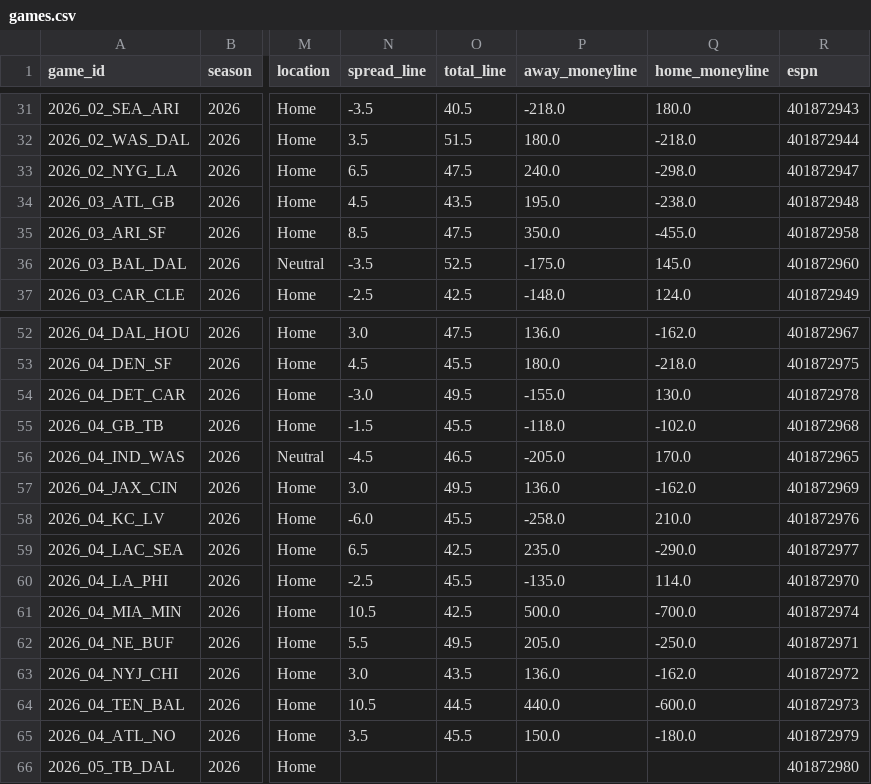
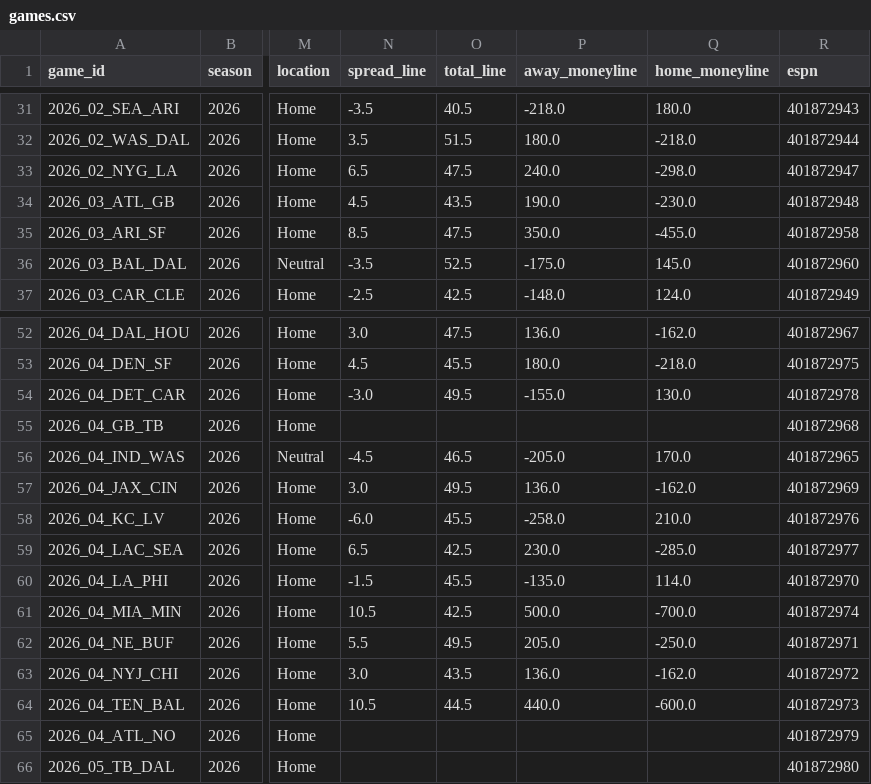
Before and after one commit to athvin/football-pool, a CSV file: data/2026/games.csv, drawn as a sheet; only a part is shown, gaps mark what is left out; the diff names each change by its address in the sheet, - before the commit and + after, or states it on an @@ line.

Commit message:
data: refresh 2026-09-25

```diff
--- a/data/2026/games.csv
+++ b/data/2026/games.csv
-P34 (away_moneyline): 195.0
+P34 (away_moneyline): 190.0
-Q34 (home_moneyline): -238.0
+Q34 (home_moneyline): -230.0
-N55 (spread_line): -1.5
+N55 (spread_line): (empty)
-O55 (total_line): 45.5
+O55 (total_line): (empty)
-P55 (away_moneyline): -118.0
+P55 (away_moneyline): (empty)
-Q55 (home_moneyline): -102.0
+Q55 (home_moneyline): (empty)
-P59 (away_moneyline): 235.0
+P59 (away_moneyline): 230.0
-Q59 (home_moneyline): -290.0
+Q59 (home_moneyline): -285.0
-N60 (spread_line): -2.5
+N60 (spread_line): -1.5
-N65 (spread_line): 3.5
+N65 (spread_line): (empty)
-O65 (total_line): 45.5
+O65 (total_line): (empty)
-P65 (away_moneyline): 150.0
+P65 (away_moneyline): (empty)
-Q65 (home_moneyline): -180.0
+Q65 (home_moneyline): (empty)
```
